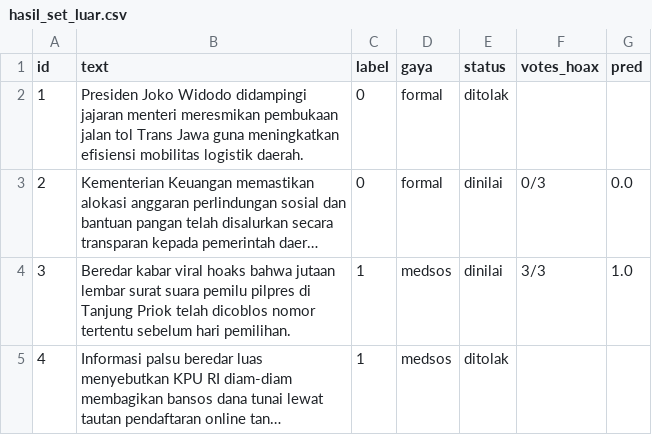
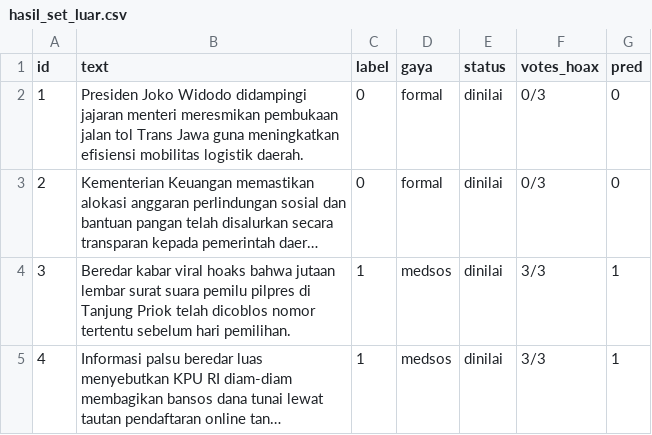
Before and after one commit to amos-kureiju/Veridix, a CSV file: hasil_set_luar.csv, drawn as a sheet; long unchanged cells end in …; the diff names each change by its address in the sheet, - before the commit and + after, or states it on an @@ line.

```diff
--- a/hasil_set_luar.csv
+++ b/hasil_set_luar.csv
-E2 (status): ditolak
+E2 (status): dinilai
-F2 (votes_hoax): (empty)
+F2 (votes_hoax): 0/3
-G2 (pred): (empty)
+G2 (pred): 0
-G3 (pred): 0.0
+G3 (pred): 0
-G4 (pred): 1.0
+G4 (pred): 1
-E5 (status): ditolak
+E5 (status): dinilai
-F5 (votes_hoax): (empty)
+F5 (votes_hoax): 3/3
-G5 (pred): (empty)
+G5 (pred): 1
```
Also changed, not shown: 2 other files.
